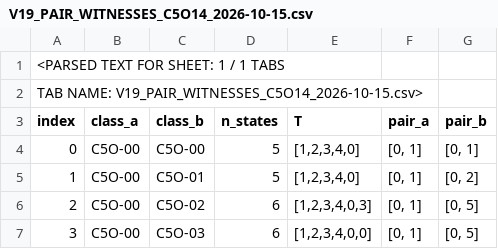
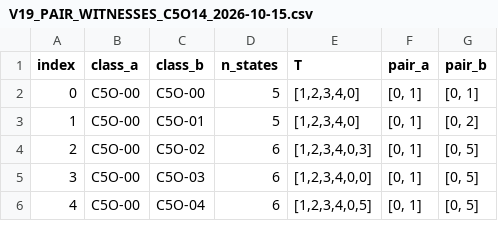
Before and after one commit to Abrasax63/Omega-pub, a CSV file: research/data/v19_c5/V19_PAIR_WITNESSES_C5O14_2026-10-15.csv, drawn as a sheet; only a part is shown; the shorter side is filled out with more unchanged rows; the diff names each change by its address in the sheet, - before the commit and + after, or states it on an @@ line.

Commit message:
Remove spreadsheet export wrapper from V19 C5 CSV: V19_PAIR_WITNESSES_C5O14_2026-10-15.csv

```diff
--- a/research/data/v19_c5/V19_PAIR_WITNESSES_C5O14_2026-10-15.csv
+++ b/research/data/v19_c5/V19_PAIR_WITNESSES_C5O14_2026-10-15.csv
-row 1: <PARSED TEXT FOR SHEET: 1 / 1 TABS
-row 2: TAB NAME: V19_PAIR_WITNESSES_C5O14_2026-10-15.csv>
```
